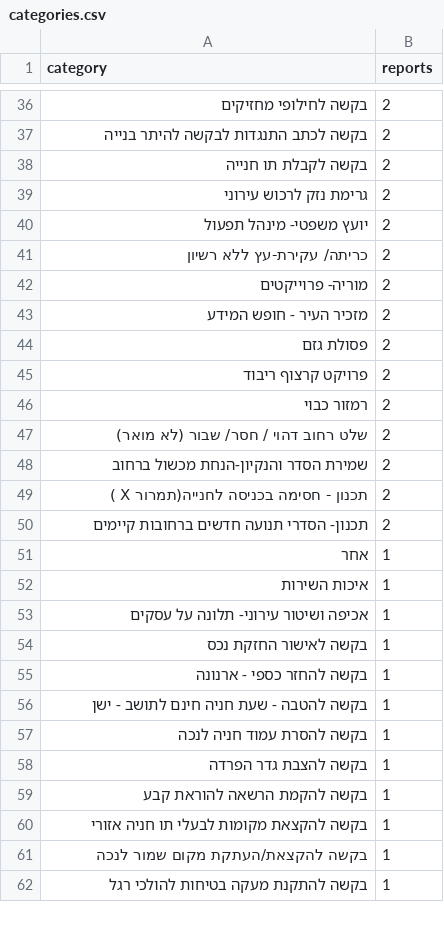
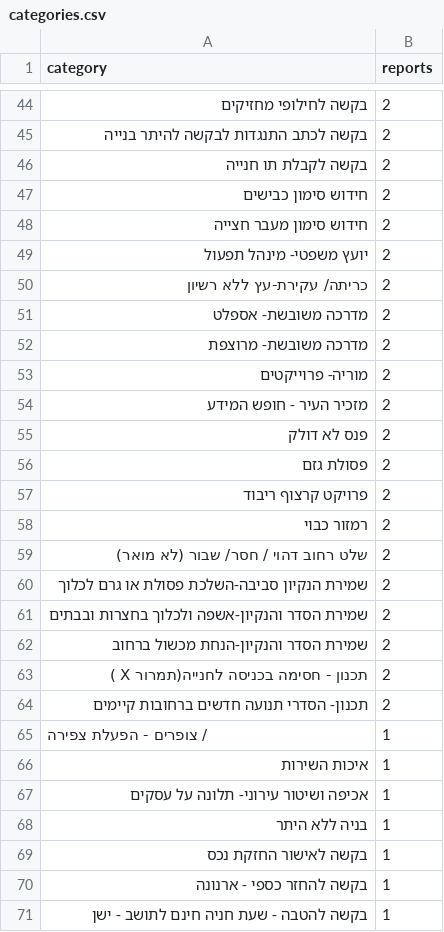
Before and after one commit to reihlinstinct/parking-stats, a CSV file: public/data/categories.csv, drawn as a sheet; only a part is shown, gaps mark what is left out; the shorter side is filled out with more unchanged rows; the diff covers the shown part only.

```diff
--- a/public/data/categories.csv
+++ b/public/data/categories.csv
@@ -38,7 +46,11 @@ category,reports
 בקשה לקבלת תו חנייה,2
-גרימת נזק לרכוש עירוני,2
+חידוש סימון כבישים,2
+חידוש סימון מעבר חצייה,2
 יועץ משפטי-  מינהל תפעול,2
 כריתה/ עקירת-עץ ללא רשיון,2
+מדרכה משובשת- אספלט,2
+מדרכה משובשת- מרוצפת,2
 מוריה- פרוייקטים,2
 מזכיר העיר - חופש המידע,2
+פנס לא דולק,2
 פסולת גזם,2
@@ -47,2 +59,4 @@ category,reports
 שלט רחוב דהוי / חסר/ שבור (לא מואר),2
+שמירת הנקיון סביבה-השלכת פסולת או גרם לכלוך,2
+שמירת הסדר והנקיון-אשפה ולכלוך בחצרות ובבתים,2
 שמירת הסדר והנקיון-הנחת מכשול ברחוב,2
@@ -50,5 +64,6 @@ category,reports
 תכנון- הסדרי תנועה חדשים ברחובות קיימים,2
-אחר,1
+/ צופרים - הפעלת צפירה,1
 איכות השירות,1
 אכיפה ושיטור עירוני- תלונה על עסקים,1
+בניה ללא היתר,1
 בקשה לאישור החזקת נכס,1
```
Also changed, not shown: 29 added rows, 8 removed rows and 8 edited cells elsewhere in this file, public/data/monthly.csv, public/data/streets.csv, 3 other files.
